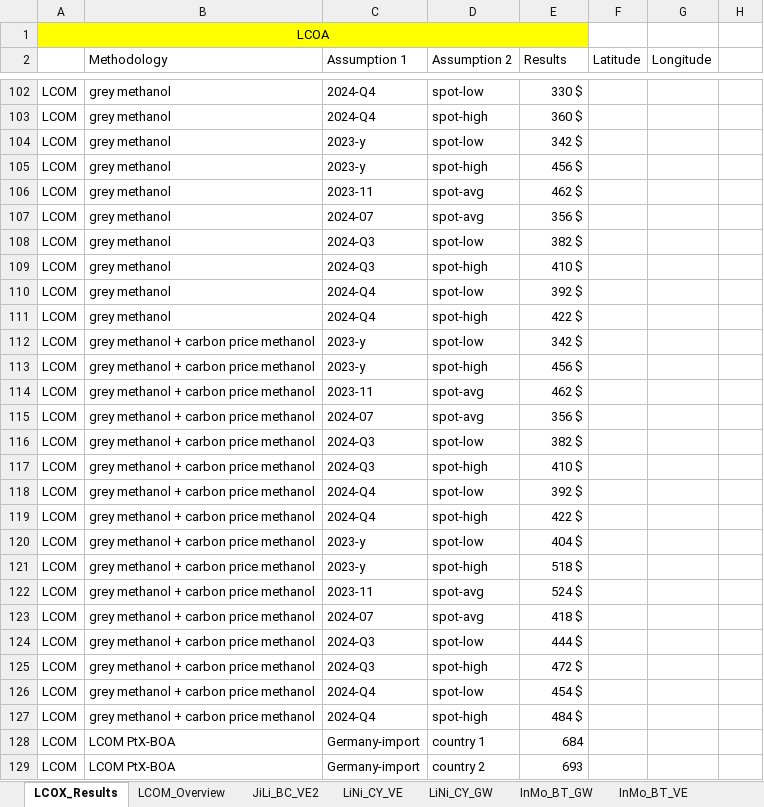
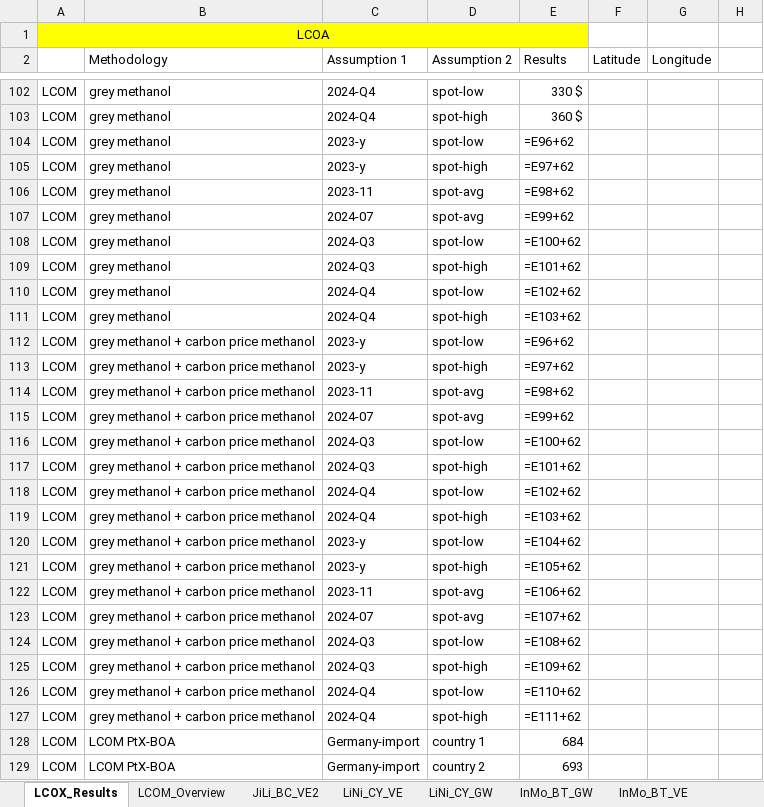
Before and after one commit to philouhawi/PyPSA-China-Green-LCOX-Model, an Excel workbook: LCOM_PyPSA_results.xlsx, sheet LCOX_Results, drawn as a sheet; only a part is shown, gaps mark what is left out; values as stored, in another font and other column widths than the file's, no borders; formulas without a stored value are shown as written; the diff covers the shown part only; the diff names each change by its address in the sheet, - before the commit and + after, or states it on an @@ line.

```diff
--- a/LCOM_PyPSA_results.xlsx (sheet LCOX_Results)
+++ b/LCOM_PyPSA_results.xlsx (sheet LCOX_Results)
-B1:E1 fill: #FFFF00
+B1:E1 fill: none
-E104 (Results): 342 $
+E104 (Results): =E96+62
-E105 (Results): 456 $
+E105 (Results): =E97+62
-E106 (Results): 462 $
+E106 (Results): =E98+62
-E107 (Results): 356 $
+E107 (Results): =E99+62
-E108 (Results): 382 $
+E108 (Results): =E100+62
-E109 (Results): 410 $
+E109 (Results): =E101+62
-E110 (Results): 392 $
+E110 (Results): =E102+62
-E111 (Results): 422 $
+E111 (Results): =E103+62
-E112 (Results): 342 $
+E112 (Results): =E96+62
-E113 (Results): 456 $
+E113 (Results): =E97+62
-E114 (Results): 462 $
+E114 (Results): =E98+62
-E115 (Results): 356 $
+E115 (Results): =E99+62
-E116 (Results): 382 $
+E116 (Results): =E100+62
-E117 (Results): 410 $
+E117 (Results): =E101+62
-E118 (Results): 392 $
+E118 (Results): =E102+62
-E119 (Results): 422 $
+E119 (Results): =E103+62
-E120 (Results): 404 $
+E120 (Results): =E104+62
-E121 (Results): 518 $
+E121 (Results): =E105+62
-E122 (Results): 524 $
+E122 (Results): =E106+62
-E123 (Results): 418 $
+E123 (Results): =E107+62
-E124 (Results): 444 $
+E124 (Results): =E108+62
-E125 (Results): 472 $
+E125 (Results): =E109+62
-E126 (Results): 454 $
+E126 (Results): =E110+62
-E127 (Results): 484 $
+E127 (Results): =E111+62
```
Also changed, not shown: 11 edited cells and cell formats elsewhere in this sheet, sheet LCOM_Overview, other sheet tabs, 2 other files.
